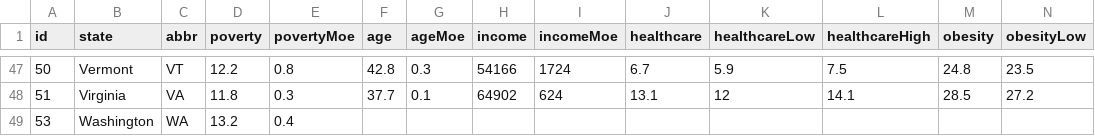
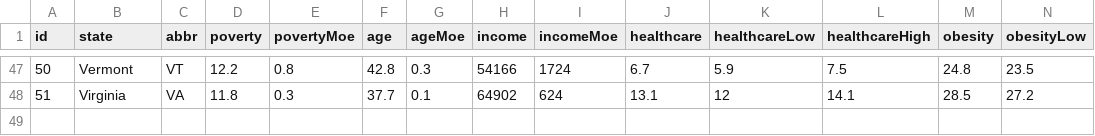
Before and after one commit to tanazimmer/D3-Challenge, a CSV file: data.csv, drawn as a sheet; only a part is shown, gaps mark what is left out; rows hold the shown columns only; the diff names each change by its address in the sheet, - before the commit and + after, or states it on an @@ line.

```diff
--- a/data.csv
+++ b/data.csv
-row 49: 53 | Washington | WA | 13.2 | 0.4
```
Also changed, not shown: 1 other file.
